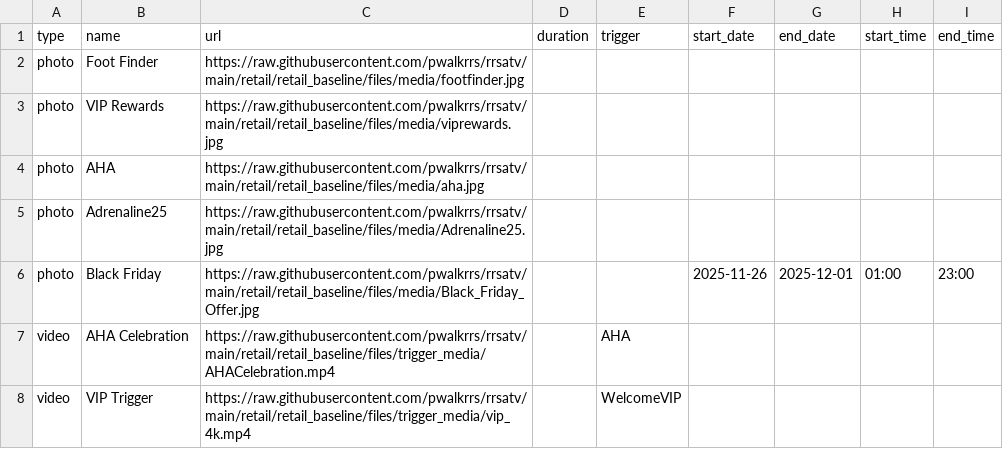
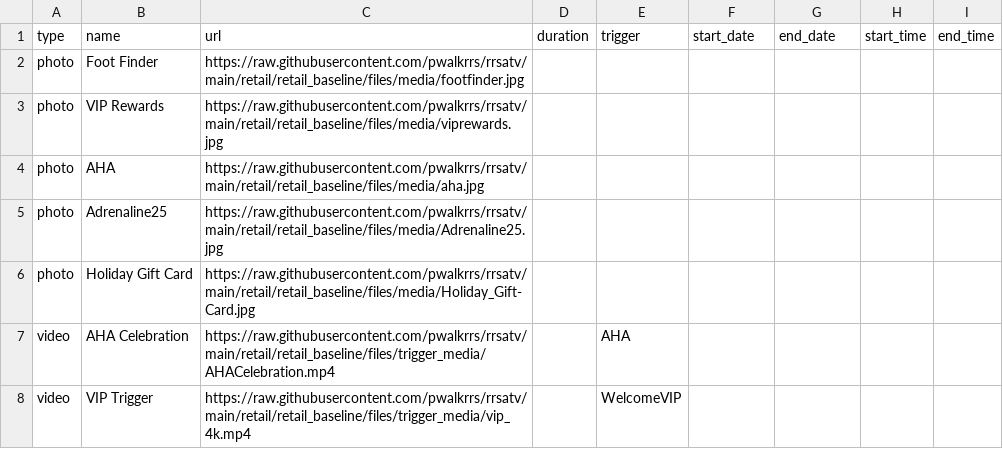
Before and after one commit to pwalkrrs/rrsatv, a CSV file: retail/retail_baseline/csv/pupcast/production.csv, drawn as a sheet.

Commit message:
Update production.csv

```diff
--- a/retail/retail_baseline/csv/pupcast/production.csv
+++ b/retail/retail_baseline/csv/pupcast/production.csv
@@ -5,3 +5,3 @@ photo,AHA,https://raw.githubusercontent.com/pwalkrrs/rrsatv/main/retail/retail_b
 photo,Adrenaline25,https://raw.githubusercontent.com/pwalkrrs/rrsatv/main/retail/retail_baseline/files/media/Adrenaline25.jpg,,,,,,
-photo,Black Friday,https://raw.githubusercontent.com/pwalkrrs/rrsatv/main/retail/retail_baseline/files/media/Black_Friday_Offer.jpg,,,2025-11-26,2025-12-01,01:00,23:00
+photo,Holiday Gift Card,https://raw.githubusercontent.com/pwalkrrs/rrsatv/main/retail/retail_baseline/files/media/Holiday_Gift-Card.jpg,,,,,,
 video,AHA Celebration,https://raw.githubusercontent.com/pwalkrrs/rrsatv/main/retail/retail_baseline/files/trigger_media/AHACelebration.mp4,,AHA,,,,
```
